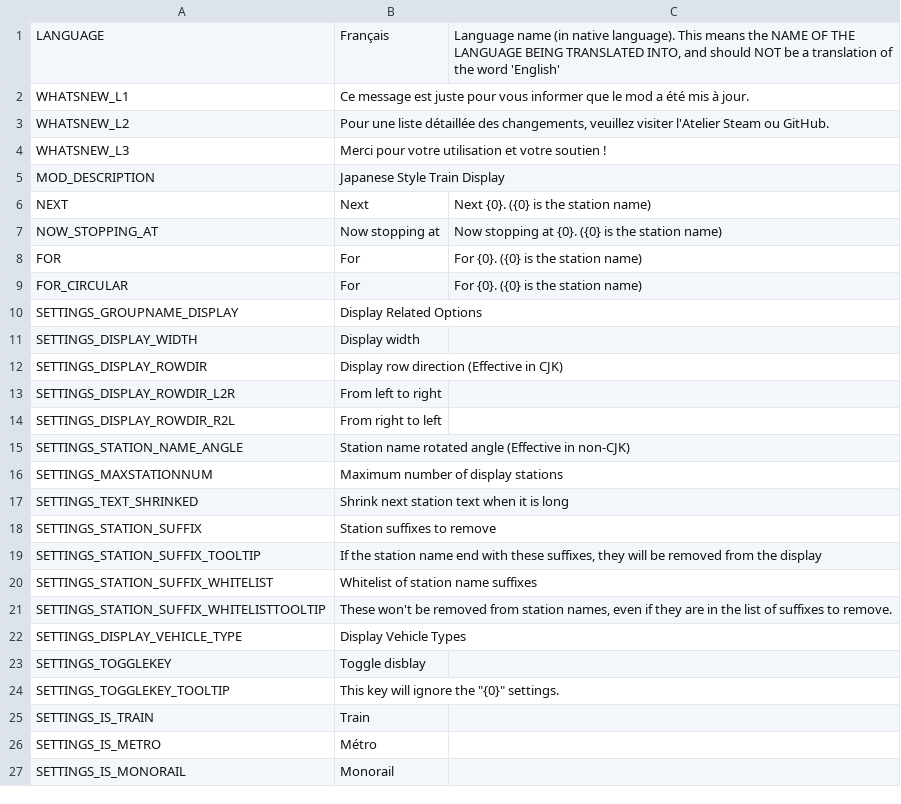
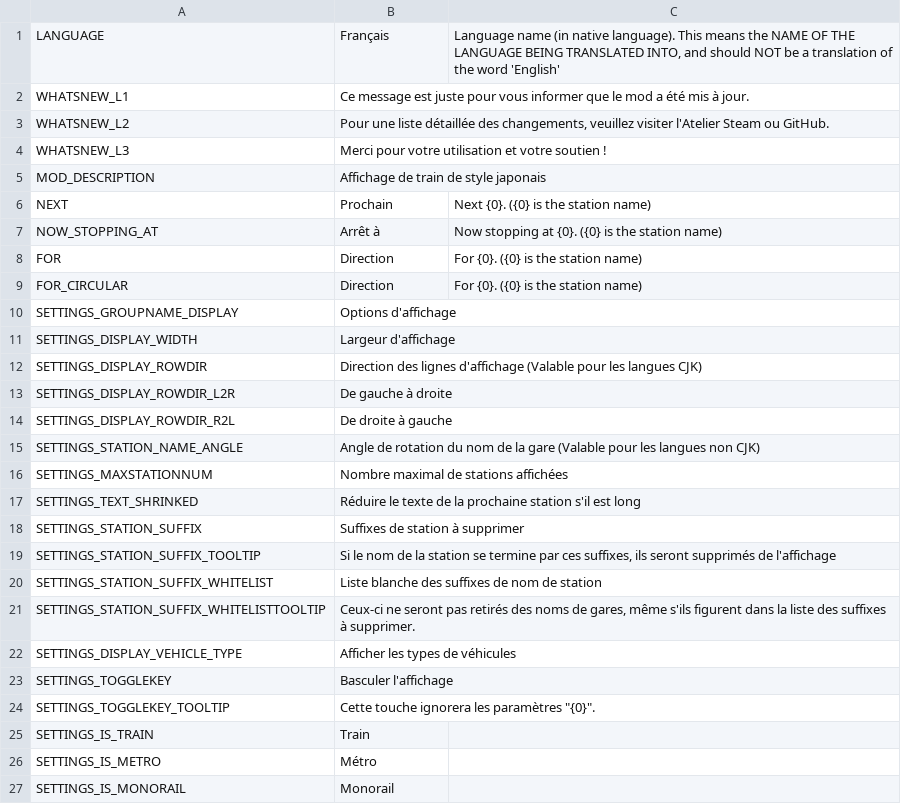
Before and after one commit to will258012/TrainDisplayUpdated, a CSV file: TrainDisplay/Translations/fr-FR.csv, drawn as a sheet; only a part is shown; the diff covers the shown part only.

Commit message:
New translations en-en.csv (French)
[ci skip]

```diff
--- a/TrainDisplay/Translations/fr-FR.csv
+++ b/TrainDisplay/Translations/fr-FR.csv
@@ -4,22 +4,22 @@
 "WHATSNEW_L3","Merci pour votre utilisation et votre soutien !",""
-"MOD_DESCRIPTION","Japanese Style Train Display",""
-"NEXT","Next","Next {0}. ({0} is the station name)"
-"NOW_STOPPING_AT","Now stopping at","Now stopping at {0}. ({0} is the station name)"
-"FOR","For","For {0}. ({0} is the station name)"
-"FOR_CIRCULAR","For","For {0}. ({0} is the station name)"
-"SETTINGS_GROUPNAME_DISPLAY","Display Related Options",""
-"SETTINGS_DISPLAY_WIDTH","Display width",""
-"SETTINGS_DISPLAY_ROWDIR","Display row direction (Effective in CJK)",""
-"SETTINGS_DISPLAY_ROWDIR_L2R","From left to right",""
-"SETTINGS_DISPLAY_ROWDIR_R2L","From right to left",""
-"SETTINGS_STATION_NAME_ANGLE","Station name rotated angle (Effective in non-CJK)",""
-"SETTINGS_MAXSTATIONNUM","Maximum number of display stations",""
-"SETTINGS_TEXT_SHRINKED","Shrink next station text when it is long",""
-"SETTINGS_STATION_SUFFIX","Station suffixes to remove",""
-"SETTINGS_STATION_SUFFIX_TOOLTIP","If the station name end with these suffixes, they will be removed from the display",""
-"SETTINGS_STATION_SUFFIX_WHITELIST","Whitelist of station name suffixes",""
-"SETTINGS_STATION_SUFFIX_WHITELISTTOOLTIP","These won't be removed from station names, even if they are in the list of suffixes to remove.",""
-"SETTINGS_DISPLAY_VEHICLE_TYPE","Display Vehicle Types",""
-"SETTINGS_TOGGLEKEY","Toggle disblay",""
-"SETTINGS_TOGGLEKEY_TOOLTIP","This key will ignore the ""{0}"" settings. ",""
+"MOD_DESCRIPTION","Affichage de train de style japonais",""
+"NEXT","Prochain","Next {0}. ({0} is the station name)"
+"NOW_STOPPING_AT","Arrêt à","Now stopping at {0}. ({0} is the station name)"
+"FOR","Direction","For {0}. ({0} is the station name)"
+"FOR_CIRCULAR","Direction","For {0}. ({0} is the station name)"
+"SETTINGS_GROUPNAME_DISPLAY","Options d'affichage",""
+"SETTINGS_DISPLAY_WIDTH","Largeur d'affichage",""
+"SETTINGS_DISPLAY_ROWDIR","Direction des lignes d'affichage (Valable pour les langues CJK)",""
+"SETTINGS_DISPLAY_ROWDIR_L2R","De gauche à droite",""
+"SETTINGS_DISPLAY_ROWDIR_R2L","De droite à gauche",""
+"SETTINGS_STATION_NAME_ANGLE","Angle de rotation du nom de la gare (Valable pour les langues non CJK)",""
+"SETTINGS_MAXSTATIONNUM","Nombre maximal de stations affichées",""
+"SETTINGS_TEXT_SHRINKED","Réduire le texte de la prochaine station s'il est long",""
+"SETTINGS_STATION_SUFFIX","Suffixes de station à supprimer",""
+"SETTINGS_STATION_SUFFIX_TOOLTIP","Si le nom de la station se termine par ces suffixes, ils seront supprimés de l'affichage",""
+"SETTINGS_STATION_SUFFIX_WHITELIST","Liste blanche des suffixes de nom de station",""
+"SETTINGS_STATION_SUFFIX_WHITELISTTOOLTIP","Ceux-ci ne seront pas retirés des noms de gares, même s'ils figurent dans la liste des suffixes à supprimer.",""
+"SETTINGS_DISPLAY_VEHICLE_TYPE","Afficher les types de véhicules",""
+"SETTINGS_TOGGLEKEY","Basculer l'affichage",""
+"SETTINGS_TOGGLEKEY_TOOLTIP","Cette touche ignorera les paramètres ""{0}"".",""
 "SETTINGS_IS_TRAIN","Train",""
```
Also changed, not shown: 13 edited cells elsewhere in this file.
